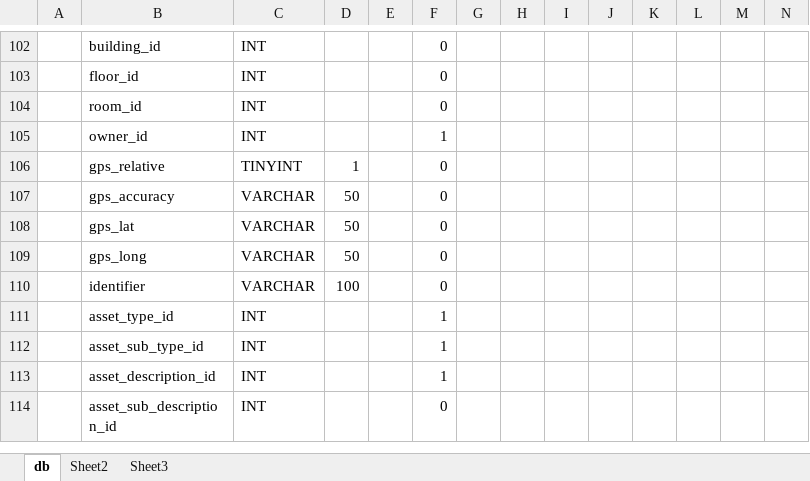
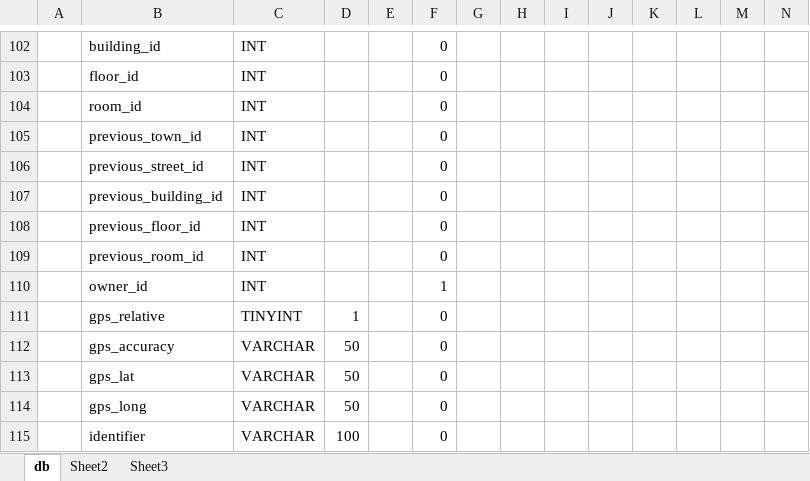
Before and after one commit to Nirph-Andre/AssetCaptureBE, an Excel workbook: data/db.xlsx, sheet db, drawn as a sheet; only a part is shown, gaps mark what is left out; the shorter side is filled out with more unchanged rows; values as stored, in another font and other column widths than the file's, no borders; rows hold the shown columns only; the diff names each change by its address in the sheet, - before the commit and + after, or states it on an @@ line.

Commit message:
Data structure changes

```diff
--- a/data/db.xlsx (sheet db)
+++ b/data/db.xlsx (sheet db)
+row 105:  | previous_town_id | INT |  |  | 0
+row 106:  | previous_street_id | INT |  |  | 0
+row 107:  | previous_building_id | INT |  |  | 0
+row 108:  | previous_floor_id | INT |  |  | 0
+row 109:  | previous_room_id | INT |  |  | 0
```
Also changed, not shown: 8 other files.
